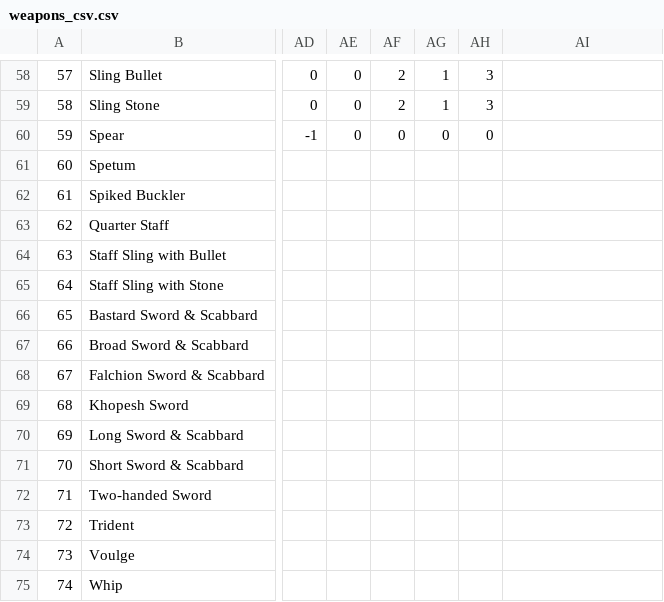
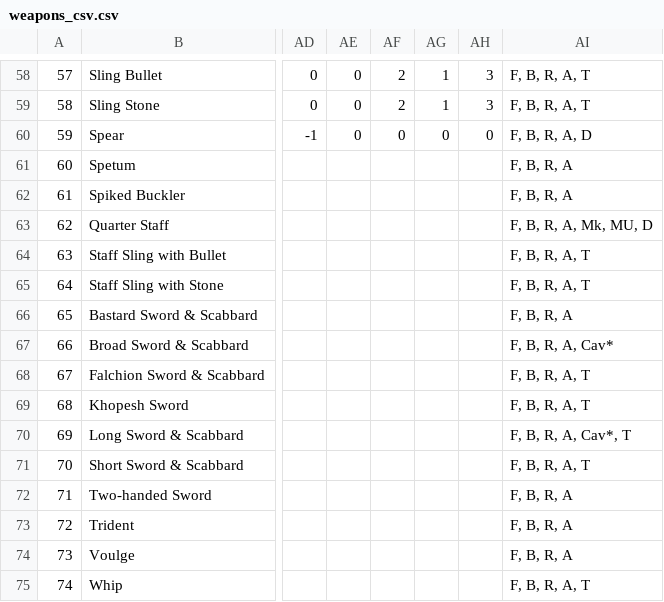
Before and after one commit to miribus/1st_ed_csheet_1, a CSV file: tables/weapons_csv.csv, drawn as a sheet; only a part is shown, gaps mark what is left out; the diff covers the shown part only; the diff names each change by its address in the sheet, - before the commit and + after, or states it on an @@ line.

```diff
--- a/tables/weapons_csv.csv
+++ b/tables/weapons_csv.csv
-AI58:AI59: (empty)
+AI58:AI59: F, B, R, A, T
-AI60: (empty)
+AI60: F, B, R, A, D
-AI61:AI62: (empty)
+AI61:AI62: F, B, R, A
-AI63: (empty)
+AI63: F, B, R, A, Mk, MU, D
-AI64:AI65: (empty)
+AI64:AI65: F, B, R, A, T
-AI66: (empty)
+AI66: F, B, R, A
-AI67: (empty)
+AI67: F, B, R, A, Cav*
-AI68:AI69: (empty)
+AI68:AI69: F, B, R, A, T
-AI70: (empty)
+AI70: F, B, R, A, Cav*, T
-AI71: (empty)
+AI71: F, B, R, A, T
-AI72:AI74: (empty)
+AI72:AI74: F, B, R, A
-AI75: (empty)
+AI75: F, B, R, A, T
```
Also changed, not shown: 57 edited cells elsewhere in this file, tables/armors_csv.csv, 1 other file.
